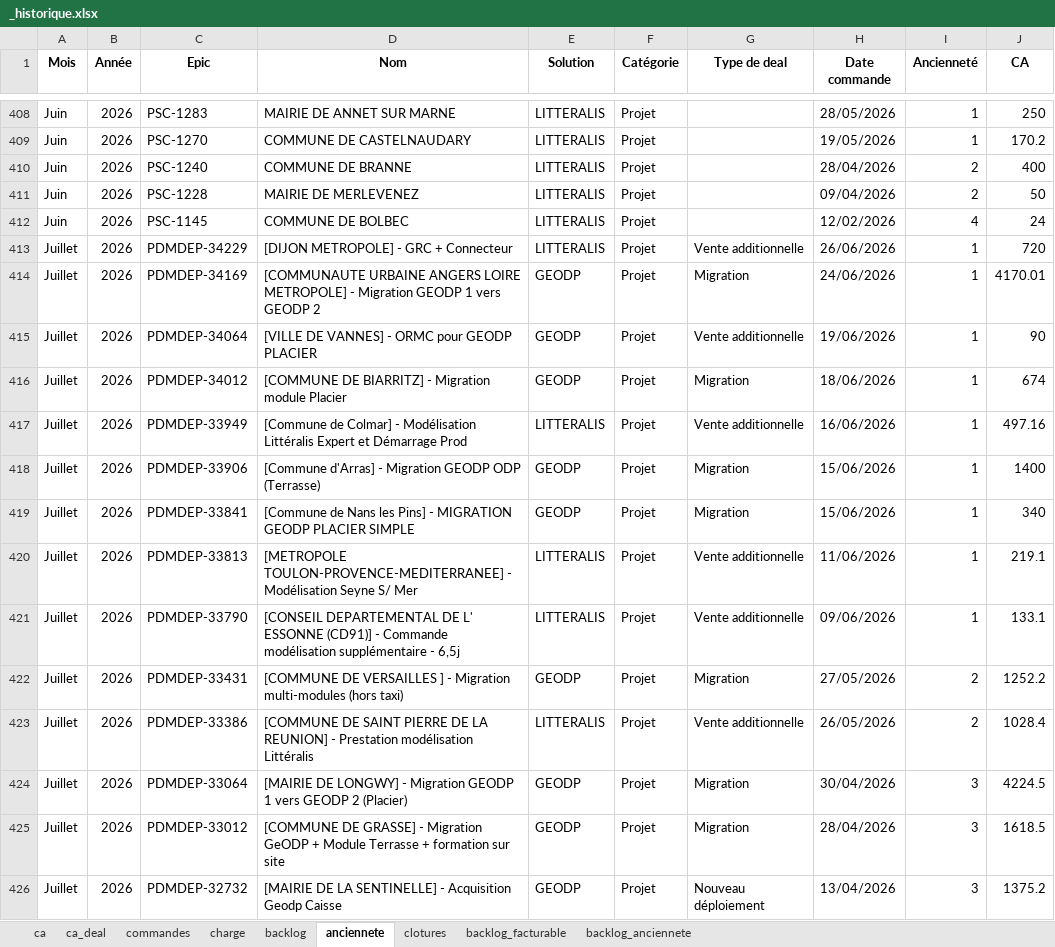
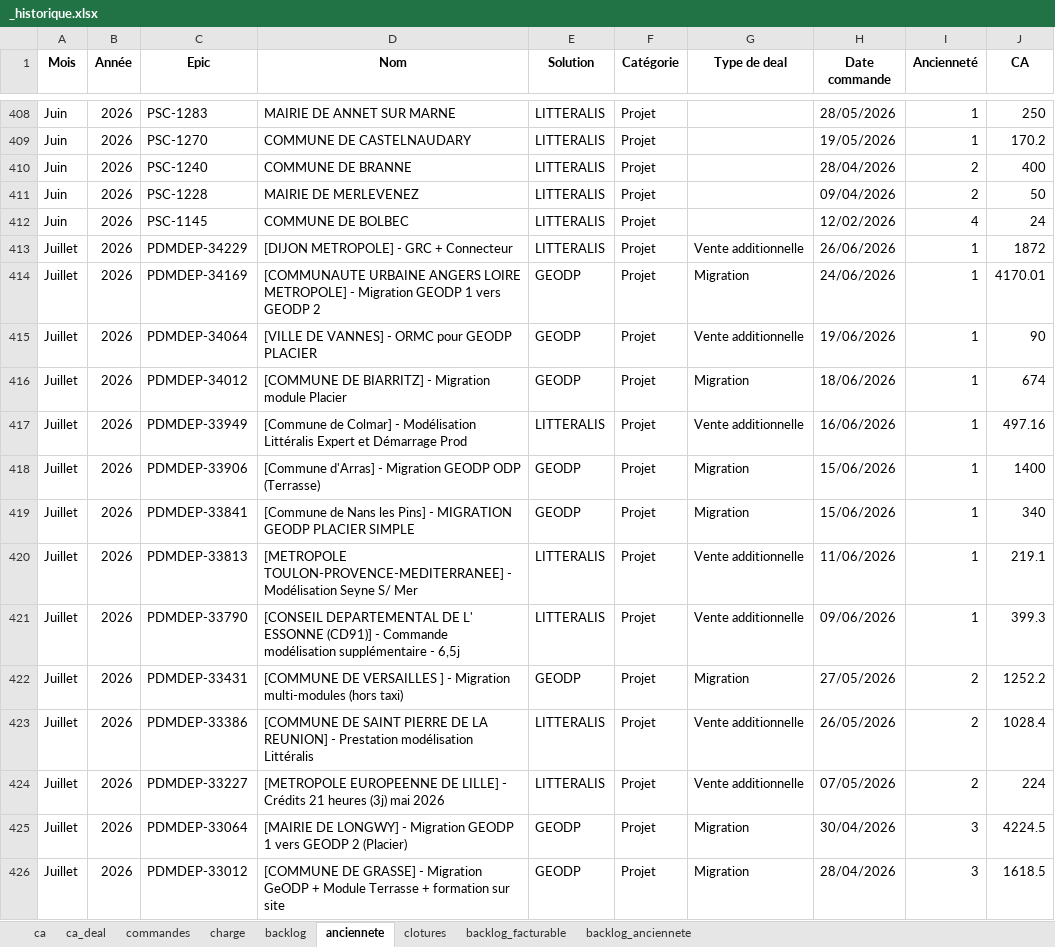
Before and after one commit to MathildePanierDelivery/jira-export, an Excel workbook: _historique.xlsx, sheet anciennete, drawn as a sheet; only a part is shown, gaps mark what is left out; the shorter side is filled out with more unchanged rows; values as stored, in another font and other column widths than the file's, no borders; the diff names each change by its address in the sheet, - before the commit and + after, or states it on an @@ line.

```diff
--- a/_historique.xlsx (sheet anciennete)
+++ b/_historique.xlsx (sheet anciennete)
-J413 (CA): 720
+J413 (CA): 1872
-J421 (CA): 133.1
+J421 (CA): 399.3
+row 424: Juillet | 2026 | PDMDEP-33227 | [METROPOLE EUROPEENNE DE LILLE] - Crédits 21 heures (3j) mai 2026 | LITTERALIS | Projet | Vente additionnelle | 07/05/2026 | 2 | 224
```
Also changed, not shown: sheet backlog_facturable, sheet backlog, sheet backlog_anciennete, sheet ca, sheet ca_deal, jira_export_2026-07-13.xlsx, 5 other files.
